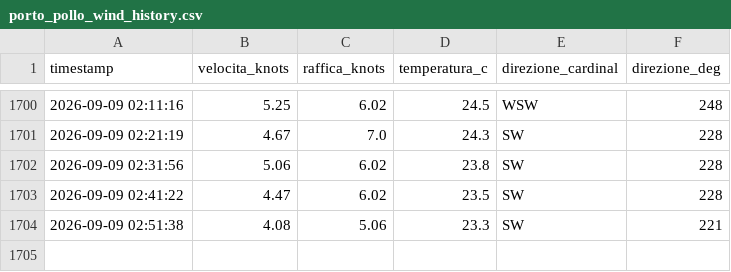
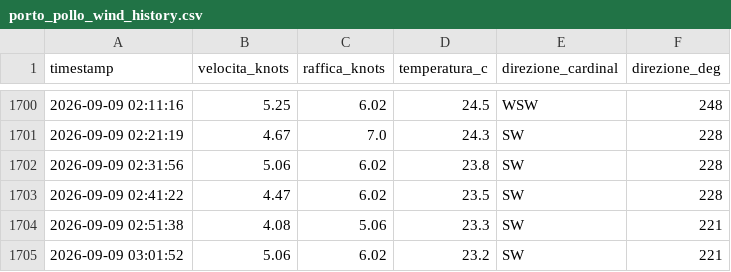
Before and after one commit to bubestube/Wind-PP, a CSV file: porto_pollo_wind_history.csv, drawn as a sheet; only a part is shown, gaps mark what is left out; the diff names each change by its address in the sheet, - before the commit and + after, or states it on an @@ line.

```diff
--- a/porto_pollo_wind_history.csv
+++ b/porto_pollo_wind_history.csv
+row 1705: 2026-09-09 03:01:52 | 5.06 | 6.02 | 23.2 | SW | 221
```
